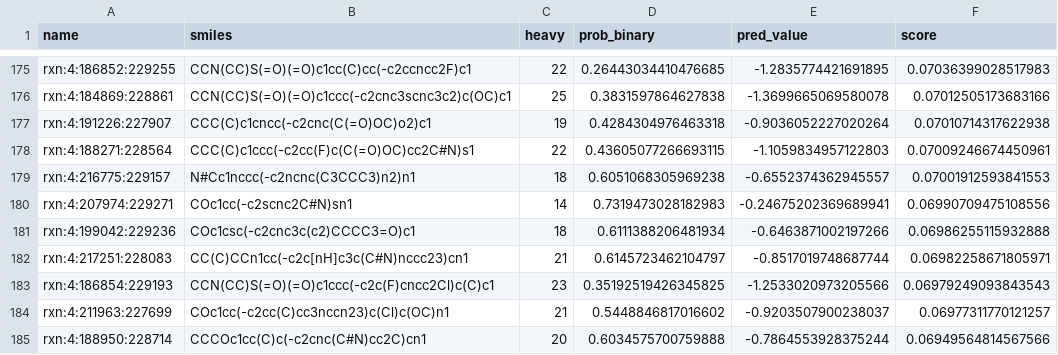
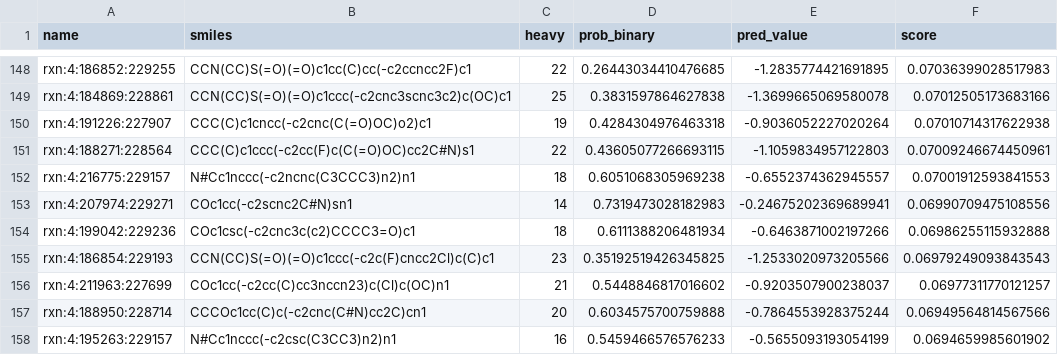
Before and after one commit to xxminer-lab/nova-submissions, a TSV file: mining/boltz_scores_rxn4.tsv, drawn as a sheet; only a part is shown, gaps mark what is left out; the shorter side is filled out with more unchanged rows; the diff covers the shown part only.

```diff
--- a/mining/boltz_scores_rxn4.tsv
+++ b/mining/boltz_scores_rxn4.tsv
@@ -181,3 +154,2 @@ rxn:4:207974:229271	COc1cc(-c2scnc2C#N)sn1	14	0.7319473028182983	-0.246752023696
 rxn:4:199042:229236	COc1csc(-c2cnc3c(c2)CCCC3=O)c1	18	0.6111388206481934	-0.6463871002197266	0.06986255115932888
-rxn:4:217251:228083	CC(C)CCn1cc(-c2c[nH]c3c(C#N)nccc23)cn1	21	0.6145723462104797	-0.8517019748687744	0.06982258671805971
 rxn:4:186854:229193	CCN(CC)S(=O)(=O)c1ccc(-c2c(F)cncc2Cl)c(C)c1	23	0.35192519426345825	-1.2533020973205566	0.06979249093843543
```
Also changed, not shown: 27 removed rows elsewhere in this file.
